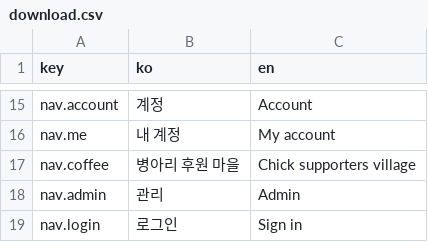
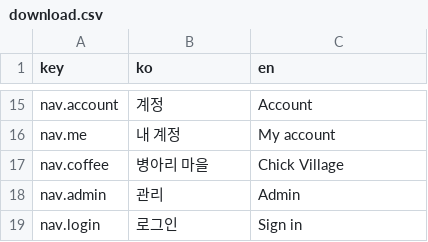
Before and after one commit to 1000Pro-1997/Chickxel, a CSV file: docs/i18n/download.csv, drawn as a sheet; only a part is shown, gaps mark what is left out.

```diff
--- a/docs/i18n/download.csv
+++ b/docs/i18n/download.csv
@@ -16,3 +16,3 @@ nav.account,계정,Account
 nav.me,내 계정,My account
-nav.coffee,병아리 후원 마을,Chick supporters village
+nav.coffee,병아리 마을,Chick Village
 nav.admin,관리,Admin
```
Also changed, not shown: docs/i18n/index.csv, docs/i18n/village.csv, 13 other files.
